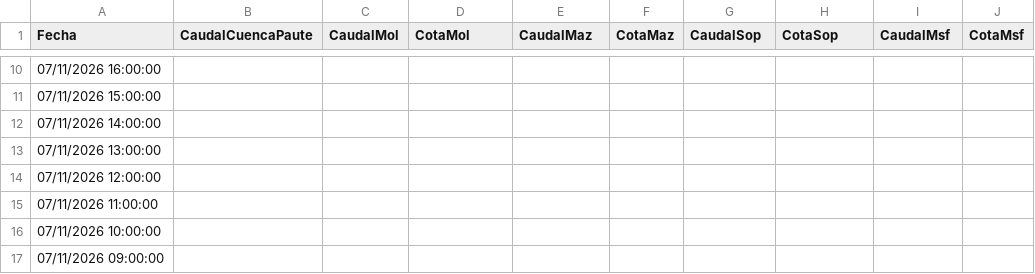
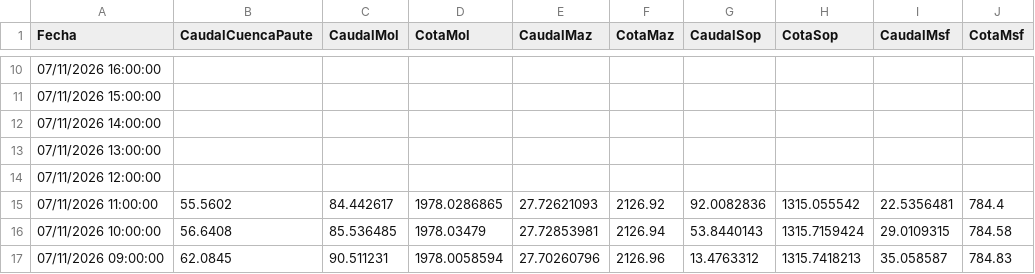
Before and after one commit to davidmunoz-create/hidroelectricamazar, a CSV file: data/diario.csv, drawn as a sheet; only a part is shown, gaps mark what is left out; the diff covers the shown part only.

```diff
--- a/data/diario.csv
+++ b/data/diario.csv
@@ -14,4 +14,4 @@ Fecha,CaudalCuencaPaute,CaudalMol,CotaMol,CaudalMaz,CotaMaz,CaudalSop,CotaSop,Ca
 "07/11/2026 12:00:00",,,,,,,,,
-"07/11/2026 11:00:00",,,,,,,,,
-"07/11/2026 10:00:00",,,,,,,,,
-"07/11/2026 09:00:00",,,,,,,,,
+"07/11/2026 11:00:00",55.5602,84.442617,1978.0286865,27.72621093,2126.92,92.0082836,1315.055542,22.5356481,784.4
+"07/11/2026 10:00:00",56.6408,85.536485,1978.03479,27.72853981,2126.94,53.8440143,1315.7159424,29.0109315,784.58
+"07/11/2026 09:00:00",62.0845,90.511231,1978.0058594,27.70260796,2126.96,13.4763312,1315.7418213,35.058587,784.83
```
Also changed, not shown: 27 edited cells elsewhere in this file, data/mensual.csv.
